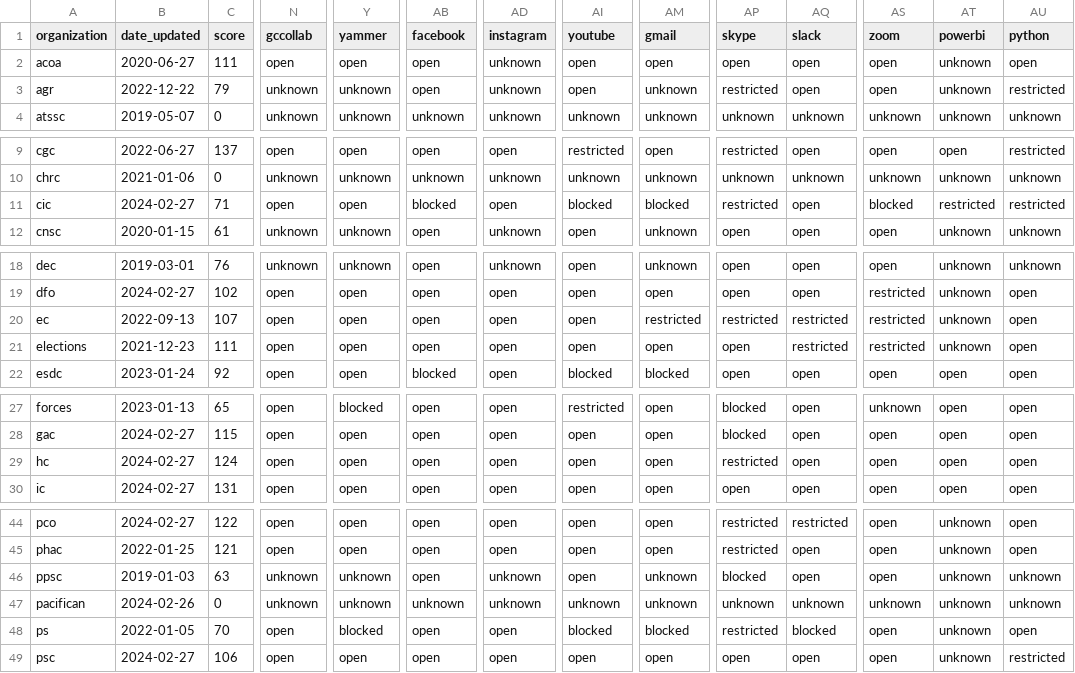
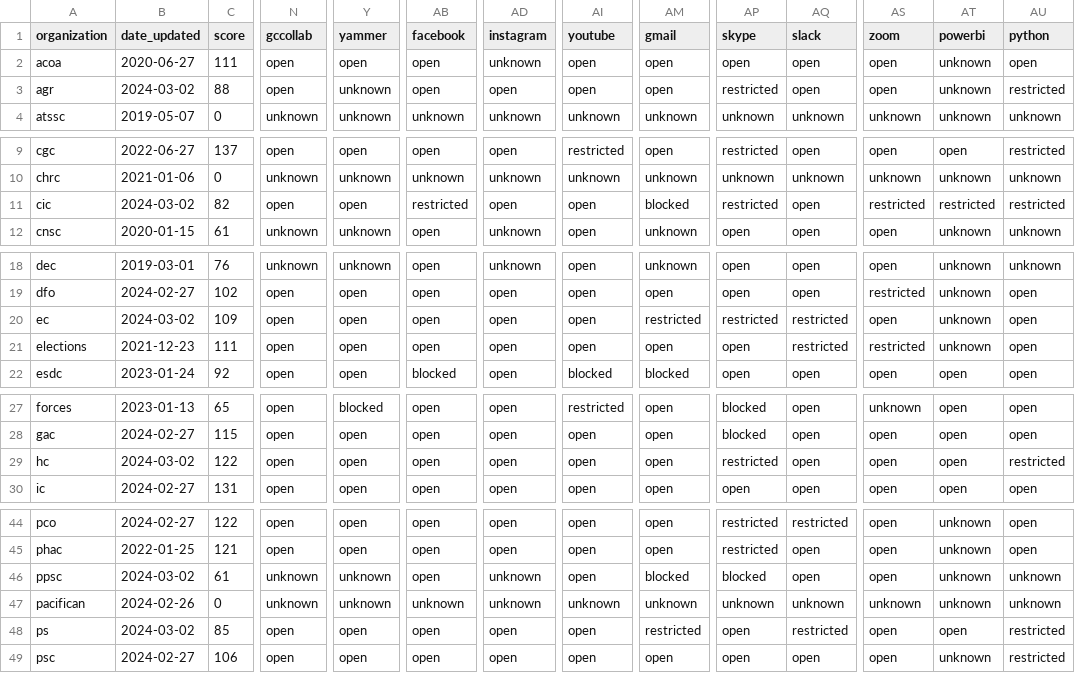
Before and after one commit to isthisblocked/isthisblockedinmydepartment.ca, a CSV file: src/data/organization_status.csv, drawn as a sheet; only a part is shown, gaps mark what is left out; the diff covers the shown part only; the diff names each change by its address in the sheet, - before the commit and + after, or states it on an @@ line.

Commit message:
Updated data for 2024-03-02

```diff
--- a/src/data/organization_status.csv
+++ b/src/data/organization_status.csv
-B3 (date_updated): 2022-12-22
+B3 (date_updated): 2024-03-02
-C3 (score): 79
+C3 (score): 88
-N3 (gccollab): unknown
+N3 (gccollab): open
-AD3 (instagram): unknown
+AD3 (instagram): open
-AM3 (gmail): unknown
+AM3 (gmail): open
-B11 (date_updated): 2024-02-27
+B11 (date_updated): 2024-03-02
-C11 (score): 71
+C11 (score): 82
-AB11 (facebook): blocked
+AB11 (facebook): restricted
-AI11 (youtube): blocked
+AI11 (youtube): open
-AS11 (zoom): blocked
+AS11 (zoom): restricted
-B20 (date_updated): 2022-09-13
+B20 (date_updated): 2024-03-02
-C20 (score): 107
+C20 (score): 109
-AS20 (zoom): restricted
+AS20 (zoom): open
-B29 (date_updated): 2024-02-27
+B29 (date_updated): 2024-03-02
-C29 (score): 124
+C29 (score): 122
-AU29 (python): open
+AU29 (python): restricted
-B46 (date_updated): 2019-01-03
+B46 (date_updated): 2024-03-02
-C46 (score): 63
+C46 (score): 61
-AM46 (gmail): unknown
+AM46 (gmail): blocked
-B48 (date_updated): 2022-01-05
+B48 (date_updated): 2024-03-02
-C48 (score): 70
+C48 (score): 85
-Y48 (yammer): blocked
+Y48 (yammer): open
-AI48 (youtube): blocked
+AI48 (youtube): open
-AM48 (gmail): blocked
+AM48 (gmail): restricted
-AP48 (skype): restricted
+AP48 (skype): open
-AQ48 (slack): blocked
+AQ48 (slack): restricted
-AT48 (powerbi): unknown
+AT48 (powerbi): open
-AU48 (python): open
+AU48 (python): restricted
```
Also changed, not shown: 5 edited cells elsewhere in this file.
